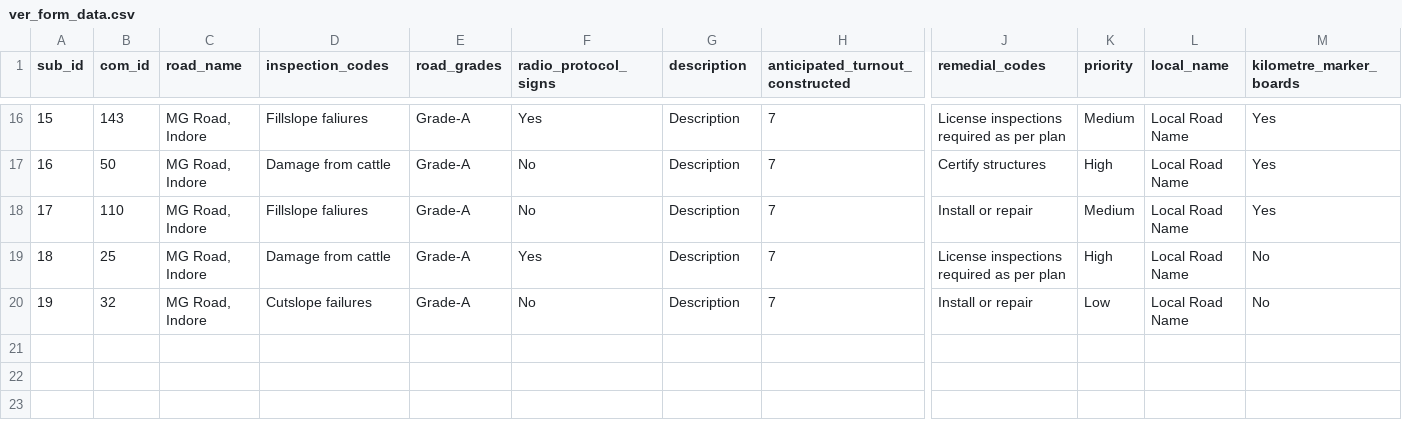
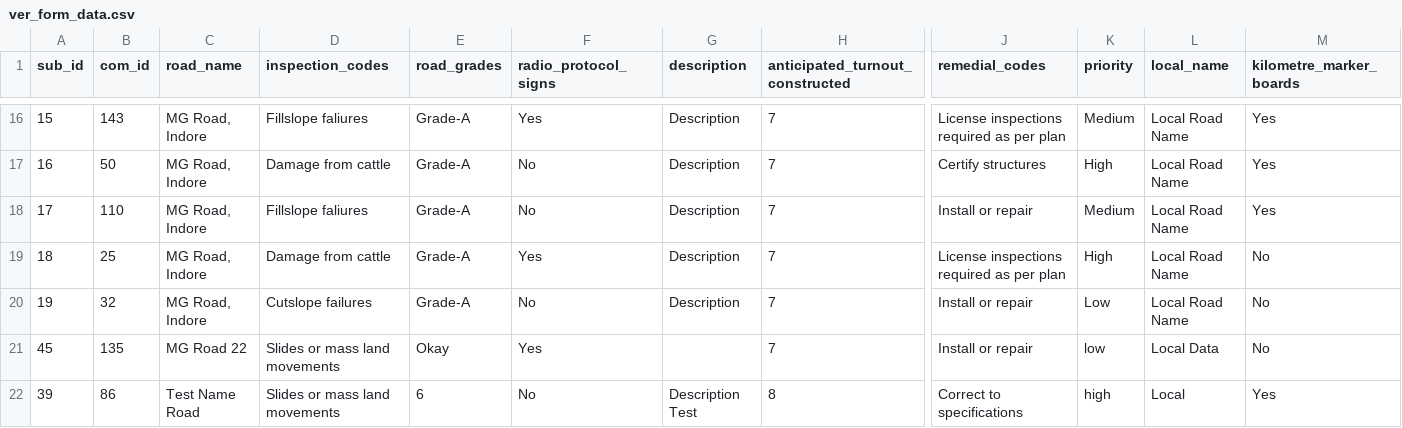
Before and after one commit to shiv07tiwari/AD358_HackForFood, a CSV file: data/ver_form_data.csv, drawn as a sheet; only a part is shown, gaps mark what is left out; rows hold the shown columns only; the diff names each change by its address in the sheet, - before the commit and + after, or states it on an @@ line.

```diff
--- a/data/ver_form_data.csv
+++ b/data/ver_form_data.csv
+row 21: 45 | 135 | MG Road 22 | Slides or mass land movements | Okay | Yes |  | 7 | Install or repair | low | Local Data | No
+row 22: 39 | 86 | Test Name Road | Slides or mass land movements | 6 | No | Description Test | 8 | Correct to specifications | high | Local | Yes
```
Also changed, not shown: 2 other files.
